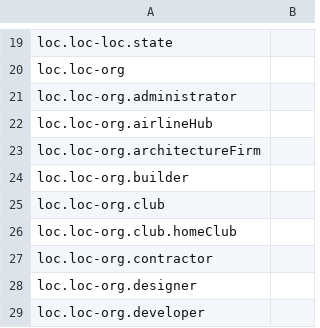
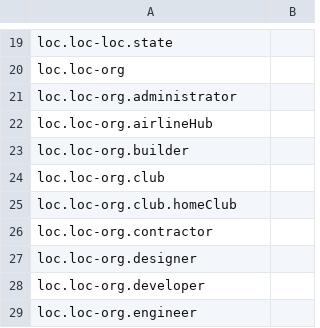
Before and after one commit to xhay-p/xhay-p.github.io, a CSV file: in/v1.1/infoboxLocation_v1.1.csv, drawn as a sheet; only a part is shown, gaps mark what is left out; the shorter side is filled out with more unchanged rows; the diff names each change by its address in the sheet, - before the commit and + after, or states it on an @@ line.

```diff
--- a/in/v1.1/infoboxLocation_v1.1.csv
+++ b/in/v1.1/infoboxLocation_v1.1.csv
-row 23: loc.loc-org.architectureFirm
```
Also changed, not shown: in/v1.1/in_v1.1.csv, one/dbwdin/dbwdin.csv.
